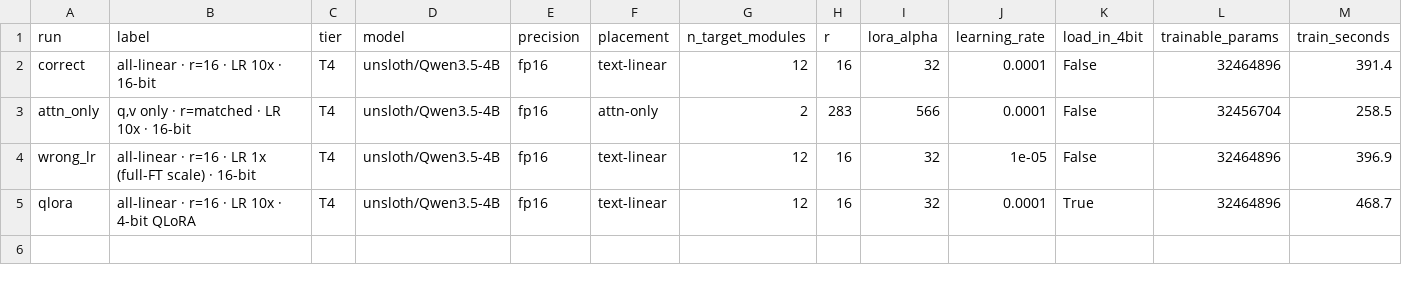
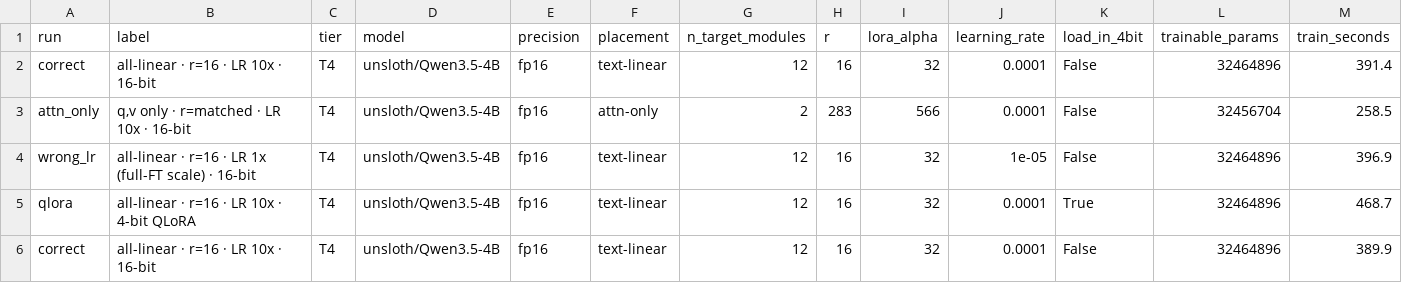
Before and after one commit to EntityEbisu/Day21-Track3_NguyenTrongMinh_2A202602496-Finetuning-Lab, a CSV file: results/runs.csv, drawn as a sheet; only a part is shown; rows hold the shown columns only; the diff names each change by its address in the sheet, - before the commit and + after, or states it on an @@ line.

Commit message:
report: Lab 21 v2 (iteration 2, full eval) — verdict flips PASSED to FAILED
Iteration 2 re-ran the pipeline with EVAL_LIMIT='' (full eval: 50 target / 15
regression) instead of the notebook's default EVAL_LIMIT=8.

THE HEADLINE RESULT: the regression gate flips from PASSED to FAILED.
  v1 (n=8):  regression delta +0.000  -> PASSED
  v2 (n=50): regression delta -0.202  -> FAILED  (tolerance 0.02, so 10.1x over)

Everything else is held fixed and verifiable: same base model, same corpus
(checksums match, 'eval sets unmodified'), same seed 42, same 30 steps, same
OPTIMIZED_PROMPT (sha 719e74d3b6232053). The only variable is eval-set size.

Why it flips: at n_regression=8 the smallest possible step is 1/8 = 0.125, which
is 6.25x the 0.02 tolerance, so the gate had no resolution to detect a violation.
'+0.000' meant 'undetectable', not 'no forgetting'.

The fine-tune wins on target (0.97 vs (b) 0.765, i.e. 194/200 fields) while
general capability drops 0.7911 -> 0.5889 (~3 of 15 general-knowledge questions
lost). Root cause identified: 225 train samples, 0% replay data (deck 6.3 says
1-5%).

REPORT.md and REFLECTION.md rewritten for v2; docs/RUNS.md records both runs and
pre-stages a v3 (replay data) slot. tests/test_report_numbers.py updated so the
runs table is compared against the collapsed view.

Known: rubric 3.4 still cannot be satisfied -- the bundle carries no per-item
baseline (b) predictions, so no 'fine-tune loses to (b)' cases can be identified.
Report presents the 6 genuine fine-tune errors instead of inventing losses.

verify.py: 26 passed, 1 warning, 0 failures.

```diff
--- a/results/runs.csv
+++ b/results/runs.csv
+row 6: correct | all-linear · r=16 · LR 10x · 16-bit | T4 | unsloth/Qwen3.5-4B | fp16 | text-linear | 12 | 16 | 32 | 0.0001 | False | 32464896 | 389.9
```
Also changed, not shown: 11 other files.
